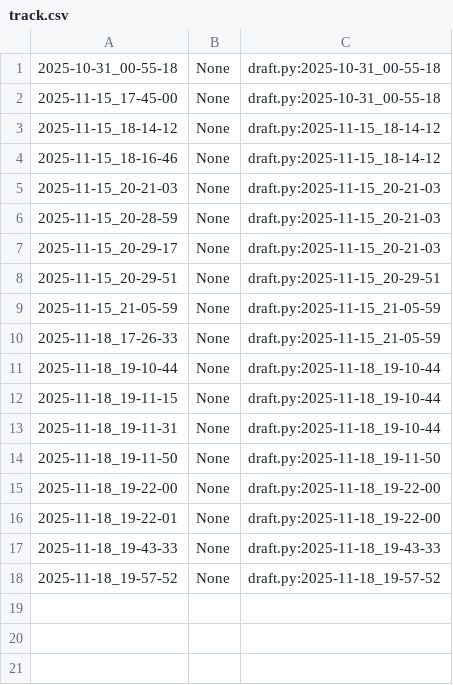
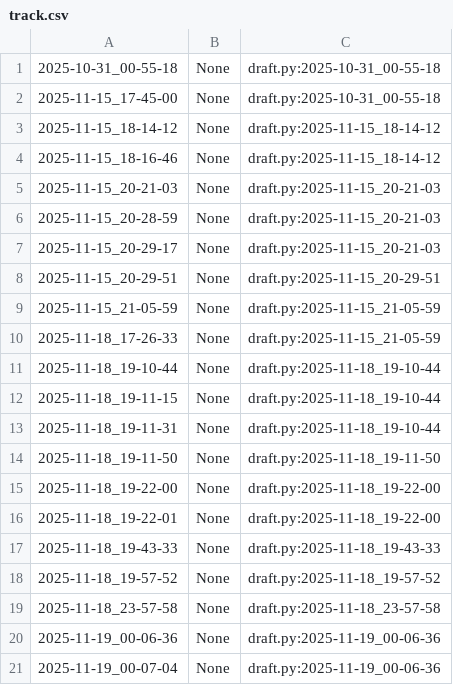
Before and after one commit to qxcode-course/poo-rc-bloco-c-Eduardoe239, a CSV file: myrep/.tko/track/poo@lapiseira/track.csv, drawn as a sheet.

Commit message:
lapiseira feita e pula pula marromeno feito

```diff
--- a/myrep/.tko/track/poo@lapiseira/track.csv
+++ b/myrep/.tko/track/poo@lapiseira/track.csv
@@ -18 +18,4 @@
 2025-11-18_19-57-52,None,draft.py:2025-11-18_19-57-52
+2025-11-18_23-57-58,None,draft.py:2025-11-18_23-57-58
+2025-11-19_00-06-36,None,draft.py:2025-11-19_00-06-36
+2025-11-19_00-07-04,None,draft.py:2025-11-19_00-06-36
```
Also changed, not shown: myrep/.tko/track/poo@array/track.csv, myrep/.tko/track/poo@budega/track.csv, 11 other files.
